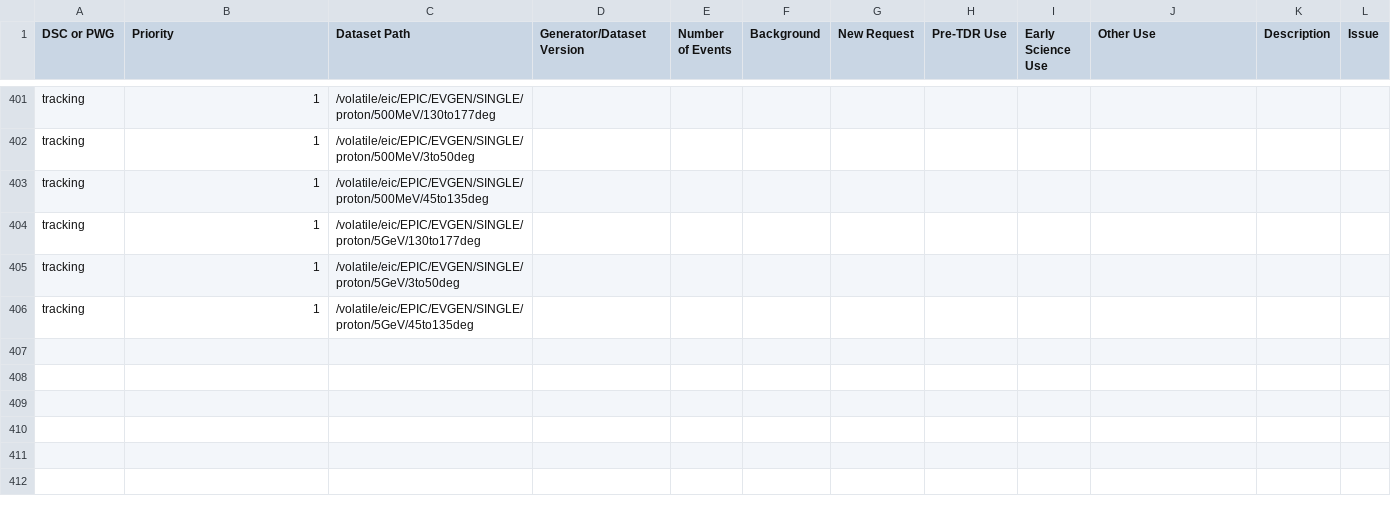
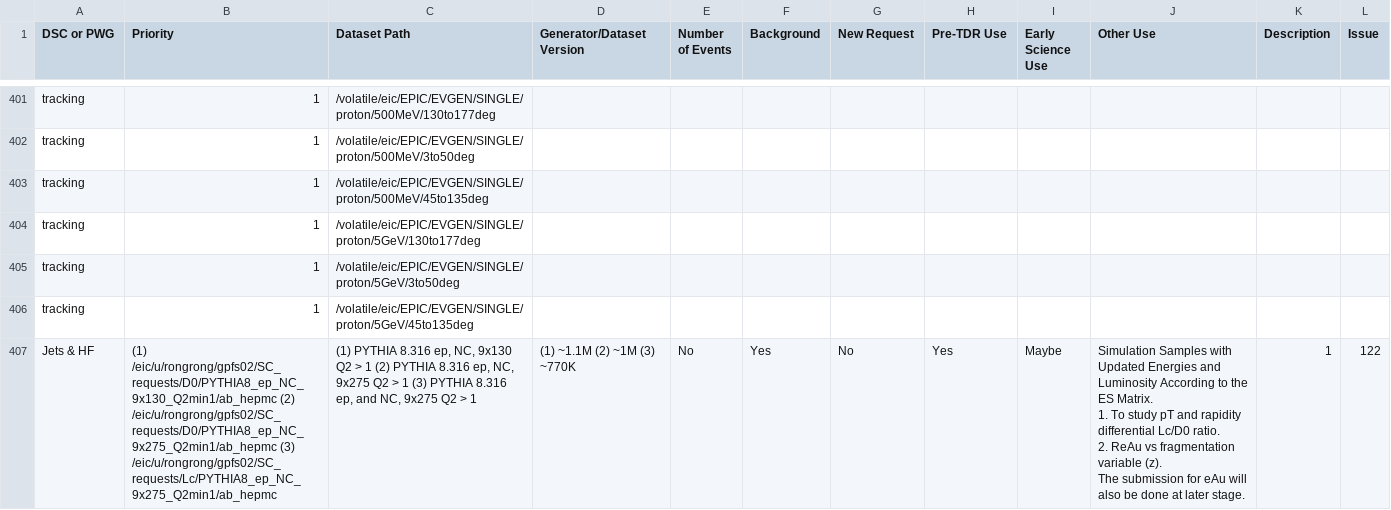
Before and after one commit to eic/epic-prod, a CSV file: docs/_data/datasets.csv, drawn as a sheet; only a part is shown, gaps mark what is left out; ↵ is a line break in a cell; the diff names each change by its address in the sheet, - before the commit and + after, or states it on an @@ line.

```diff
--- a/docs/_data/datasets.csv
+++ b/docs/_data/datasets.csv
+row 407: Jets & HF | (1) /eic/u/rongrong/gpfs02/SC_requests/D0/PYTHIA8_ep_NC_9x130_Q2min1/ab_hepmc (2) /eic/u/rongrong/gpfs02/SC_requests/D0/PYTHIA8_ep_NC_9x275_Q2min1/ab_hepmc (3) /eic/u/rongrong/gpfs02/SC_requests/Lc/PYTHIA8_ep_NC_9x275_Q2min1/ab_hepmc | (1) PYTHIA 8.316 ep, NC, 9x130 Q2 > 1 (2) PYTHIA 8.316 ep, NC, 9x275 Q2 > 1 (3) PYTHIA 8.316 ep, and NC, 9x275 Q2 > 1 | (1) ~1.1M (2) ~1M (3) ~770K | No | Yes | No | Yes | Maybe | Simulation Samples with Updated Energies and Luminosity According to the ES Matrix. ↵ 1. To study pT and rapidity differential Lc/D0 ratio. ↵ 2. ReAu vs fragmentation variable (z). ↵ The submission for eAu will also be done at later stage. | 1 | 122
```
